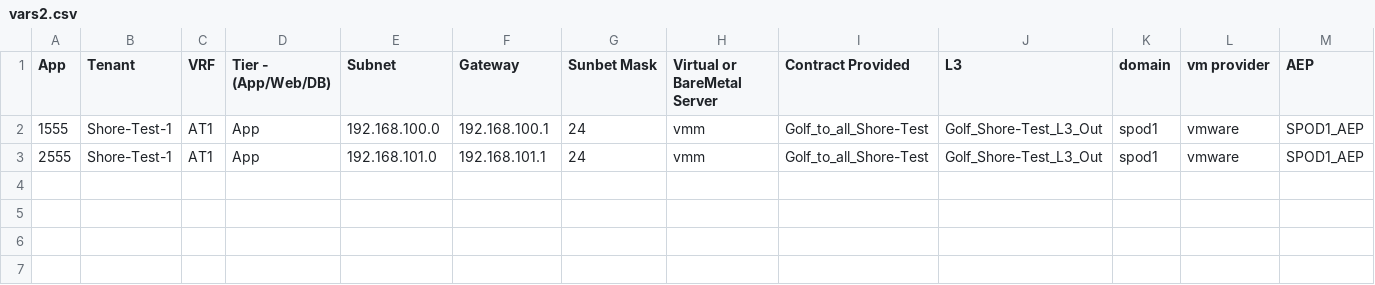
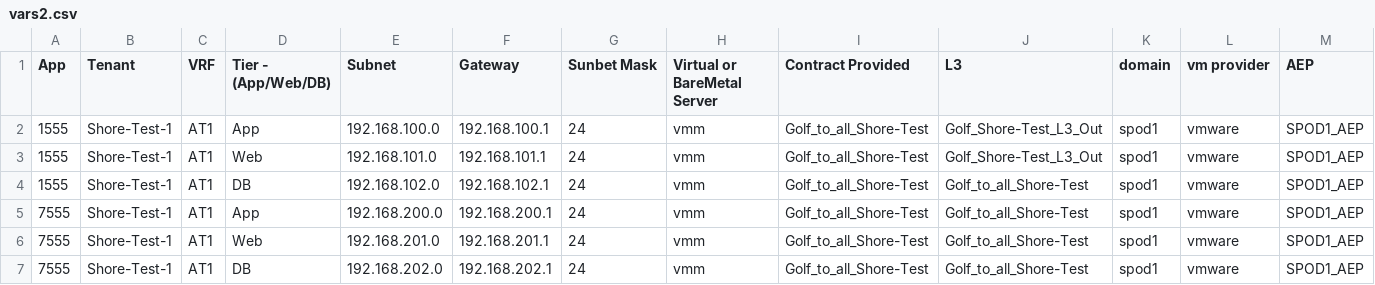
Before and after one commit to agrwnmn/ACI_Sandbox_Testing, a CSV file: Version3.0_RC_APP_Build/input/vars2.csv, drawn as a sheet; only a part is shown; rows hold the shown columns only; the diff names each change by its address in the sheet, - before the commit and + after, or states it on an @@ line.

Commit message:
Update 9-22-20 lc

```diff
--- a/Version3.0_RC_APP_Build/input/vars2.csv
+++ b/Version3.0_RC_APP_Build/input/vars2.csv
-A3 (App): 2555
+A3 (App): 1555
-D3 (Tier - (App/Web/DB)): App
+D3 (Tier - (App/Web/DB)): Web
+row 4: 1555 | Shore-Test-1 | AT1 | DB | 192.168.102.0 | 192.168.102.1 | 24 | vmm | Golf_to_all_Shore-Test | Golf_to_all_Shore-Test | spod1 | vmware | SPOD1_AEP
+row 5: 7555 | Shore-Test-1 | AT1 | App | 192.168.200.0 | 192.168.200.1 | 24 | vmm | Golf_to_all_Shore-Test | Golf_to_all_Shore-Test | spod1 | vmware | SPOD1_AEP
+row 6: 7555 | Shore-Test-1 | AT1 | Web | 192.168.201.0 | 192.168.201.1 | 24 | vmm | Golf_to_all_Shore-Test | Golf_to_all_Shore-Test | spod1 | vmware | SPOD1_AEP
+row 7: 7555 | Shore-Test-1 | AT1 | DB | 192.168.202.0 | 192.168.202.1 | 24 | vmm | Golf_to_all_Shore-Test | Golf_to_all_Shore-Test | spod1 | vmware | SPOD1_AEP
```
